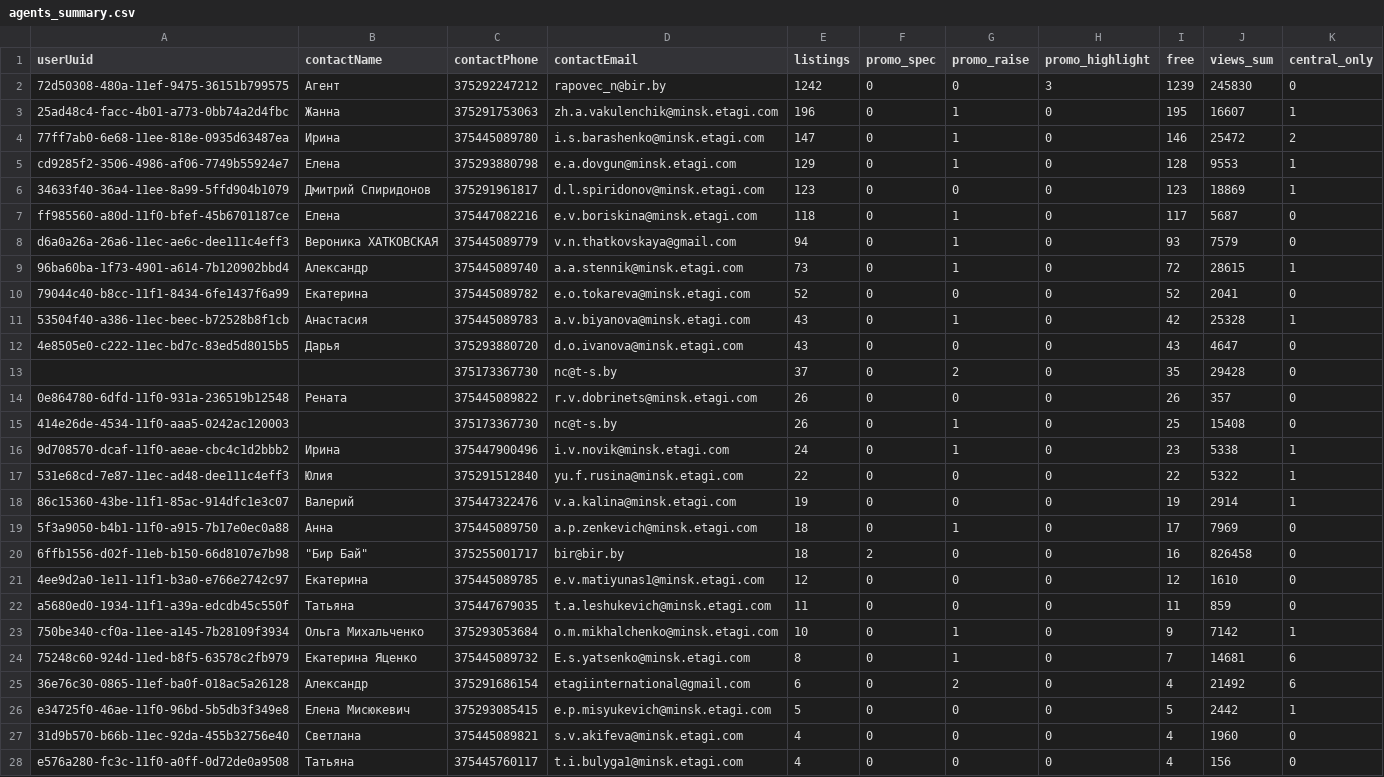
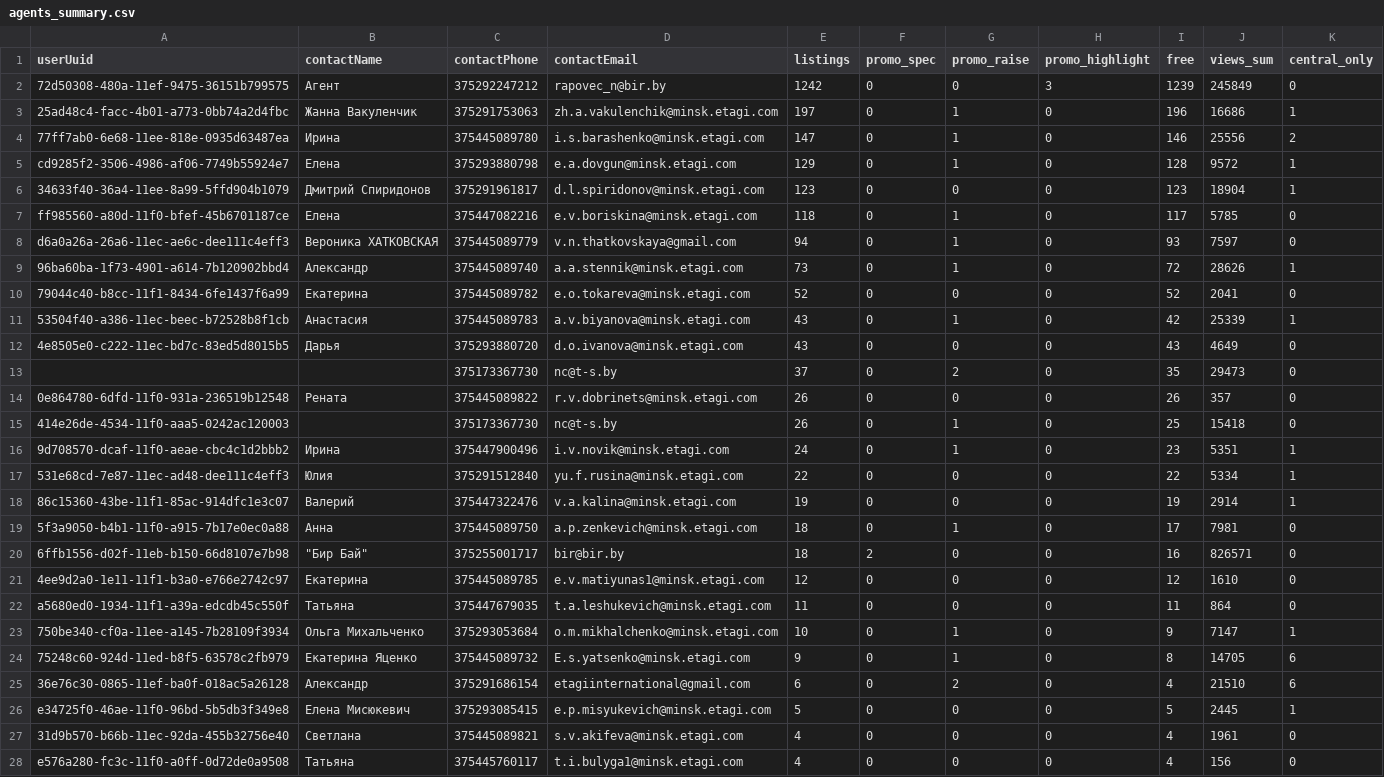
Before and after one commit to antonina-katlinskaya/realt-collector, a CSV file: data/analytics/agents_summary.csv, drawn as a sheet; only a part is shown; the diff covers the shown part only.

```diff
--- a/data/analytics/agents_summary.csv
+++ b/data/analytics/agents_summary.csv
@@ -1,28 +1,28 @@
 userUuid,contactName,contactPhone,contactEmail,listings,promo_spec,promo_raise,promo_highlight,free,views_sum,central_only
-72d50308-480a-11ef-9475-36151b799575,Агент,375292247212,rapovec_n@bir.by,1242,0,0,3,1239,245830,0
-25ad48c4-facc-4b01-a773-0bb74a2d4fbc,Жанна,375291753063,zh.a.vakulenchik@minsk.etagi.com,196,0,1,0,195,16607,1
-77ff7ab0-6e68-11ee-818e-0935d63487ea,Ирина,375445089780,i.s.barashenko@minsk.etagi.com,147,0,1,0,146,25472,2
-cd9285f2-3506-4986-af06-7749b55924e7,Елена,375293880798,e.a.dovgun@minsk.etagi.com,129,0,1,0,128,9553,1
-34633f40-36a4-11ee-8a99-5ffd904b1079,Дмитрий Спиридонов,375291961817,d.l.spiridonov@minsk.etagi.com,123,0,0,0,123,18869,1
-ff985560-a80d-11f0-bfef-45b6701187ce,Елена,375447082216,e.v.boriskina@minsk.etagi.com,118,0,1,0,117,5687,0
-d6a0a26a-26a6-11ec-ae6c-dee111c4eff3,Вероника ХАТКОВСКАЯ,375445089779,v.n.thatkovskaya@gmail.com,94,0,1,0,93,7579,0
-96ba60ba-1f73-4901-a614-7b120902bbd4,Александр,375445089740,a.a.stennik@minsk.etagi.com,73,0,1,0,72,28615,1
+72d50308-480a-11ef-9475-36151b799575,Агент,375292247212,rapovec_n@bir.by,1242,0,0,3,1239,245849,0
+25ad48c4-facc-4b01-a773-0bb74a2d4fbc,Жанна Вакуленчик,375291753063,zh.a.vakulenchik@minsk.etagi.com,197,0,1,0,196,16686,1
+77ff7ab0-6e68-11ee-818e-0935d63487ea,Ирина,375445089780,i.s.barashenko@minsk.etagi.com,147,0,1,0,146,25556,2
+cd9285f2-3506-4986-af06-7749b55924e7,Елена,375293880798,e.a.dovgun@minsk.etagi.com,129,0,1,0,128,9572,1
+34633f40-36a4-11ee-8a99-5ffd904b1079,Дмитрий Спиридонов,375291961817,d.l.spiridonov@minsk.etagi.com,123,0,0,0,123,18904,1
+ff985560-a80d-11f0-bfef-45b6701187ce,Елена,375447082216,e.v.boriskina@minsk.etagi.com,118,0,1,0,117,5785,0
+d6a0a26a-26a6-11ec-ae6c-dee111c4eff3,Вероника ХАТКОВСКАЯ,375445089779,v.n.thatkovskaya@gmail.com,94,0,1,0,93,7597,0
+96ba60ba-1f73-4901-a614-7b120902bbd4,Александр,375445089740,a.a.stennik@minsk.etagi.com,73,0,1,0,72,28626,1
 79044c40-b8cc-11f1-8434-6fe1437f6a99,Екатерина,375445089782,e.o.tokareva@minsk.etagi.com,52,0,0,0,52,2041,0
-53504f40-a386-11ec-beec-b72528b8f1cb,Анастасия,375445089783,a.v.biyanova@minsk.etagi.com,43,0,1,0,42,25328,1
-4e8505e0-c222-11ec-bd7c-83ed5d8015b5,Дарья,375293880720,d.o.ivanova@minsk.etagi.com,43,0,0,0,43,4647,0
-,,375173367730,nc@t-s.by,37,0,2,0,35,29428,0
+53504f40-a386-11ec-beec-b72528b8f1cb,Анастасия,375445089783,a.v.biyanova@minsk.etagi.com,43,0,1,0,42,25339,1
+4e8505e0-c222-11ec-bd7c-83ed5d8015b5,Дарья,375293880720,d.o.ivanova@minsk.etagi.com,43,0,0,0,43,4649,0
+,,375173367730,nc@t-s.by,37,0,2,0,35,29473,0
 0e864780-6dfd-11f0-931a-236519b12548,Рената,375445089822,r.v.dobrinets@minsk.etagi.com,26,0,0,0,26,357,0
-414e26de-4534-11f0-aaa5-0242ac120003,,375173367730,nc@t-s.by,26,0,1,0,25,15408,0
-9d708570-dcaf-11f0-aeae-cbc4c1d2bbb2,Ирина,375447900496,i.v.novik@minsk.etagi.com,24,0,1,0,23,5338,1
-531e68cd-7e87-11ec-ad48-dee111c4eff3,Юлия,375291512840,yu.f.rusina@minsk.etagi.com,22,0,0,0,22,5322,1
+414e26de-4534-11f0-aaa5-0242ac120003,,375173367730,nc@t-s.by,26,0,1,0,25,15418,0
+9d708570-dcaf-11f0-aeae-cbc4c1d2bbb2,Ирина,375447900496,i.v.novik@minsk.etagi.com,24,0,1,0,23,5351,1
+531e68cd-7e87-11ec-ad48-dee111c4eff3,Юлия,375291512840,yu.f.rusina@minsk.etagi.com,22,0,0,0,22,5334,1
 86c15360-43be-11f1-85ac-914dfc1e3c07,Валерий,375447322476,v.a.kalina@minsk.etagi.com,19,0,0,0,19,2914,1
-5f3a9050-b4b1-11f0-a915-7b17e0ec0a88,Анна,375445089750,a.p.zenkevich@minsk.etagi.com,18,0,1,0,17,7969,0
-6ffb1556-d02f-11eb-b150-66d8107e7b98,"""Бир Бай""",375255001717,bir@bir.by,18,2,0,0,16,826458,0
+5f3a9050-b4b1-11f0-a915-7b17e0ec0a88,Анна,375445089750,a.p.zenkevich@minsk.etagi.com,18,0,1,0,17,7981,0
+6ffb1556-d02f-11eb-b150-66d8107e7b98,"""Бир Бай""",375255001717,bir@bir.by,18,2,0,0,16,826571,0
 4ee9d2a0-1e11-11f1-b3a0-e766e2742c97,Екатерина,375445089785,e.v.matiyunas1@minsk.etagi.com,12,0,0,0,12,1610,0
-a5680ed0-1934-11f1-a39a-edcdb45c550f,Татьяна,375447679035,t.a.leshukevich@minsk.etagi.com,11,0,0,0,11,859,0
-750be340-cf0a-11ee-a145-7b28109f3934,Ольга Михальченко,375293053684,o.m.mikhalchenko@minsk.etagi.com,10,0,1,0,9,7142,1
-75248c60-924d-11ed-b8f5-63578c2fb979,Екатерина Яценко,375445089732,E.s.yatsenko@minsk.etagi.com,8,0,1,0,7,14681,6
-36e76c30-0865-11ef-ba0f-018ac5a26128,Александр,375291686154,etagiinternational@gmail.com,6,0,2,0,4,21492,6
-e34725f0-46ae-11f0-96bd-5b5db3f349e8,Елена Мисюкевич,375293085415,e.p.misyukevich@minsk.etagi.com,5,0,0,0,5,2442,1
-31d9b570-b66b-11ec-92da-455b32756e40,Светлана,375445089821,s.v.akifeva@minsk.etagi.com,4,0,0,0,4,1960,0
+a5680ed0-1934-11f1-a39a-edcdb45c550f,Татьяна,375447679035,t.a.leshukevich@minsk.etagi.com,11,0,0,0,11,864,0
+750be340-cf0a-11ee-a145-7b28109f3934,Ольга Михальченко,375293053684,o.m.mikhalchenko@minsk.etagi.com,10,0,1,0,9,7147,1
+75248c60-924d-11ed-b8f5-63578c2fb979,Екатерина Яценко,375445089732,E.s.yatsenko@minsk.etagi.com,9,0,1,0,8,14705,6
+36e76c30-0865-11ef-ba0f-018ac5a26128,Александр,375291686154,etagiinternational@gmail.com,6,0,2,0,4,21510,6
+e34725f0-46ae-11f0-96bd-5b5db3f349e8,Елена Мисюкевич,375293085415,e.p.misyukevich@minsk.etagi.com,5,0,0,0,5,2445,1
+31d9b570-b66b-11ec-92da-455b32756e40,Светлана,375445089821,s.v.akifeva@minsk.etagi.com,4,0,0,0,4,1961,0
 e576a280-fc3c-11f0-a0ff-0d72de0a9508,Татьяна,375445760117,t.i.bulyga1@minsk.etagi.com,4,0,0,0,4,156,0
```
Also changed, not shown: 26 edited cells elsewhere in this file, data/analytics/appeared.csv, data/analytics/changes_last_period.csv, 16 other files.
